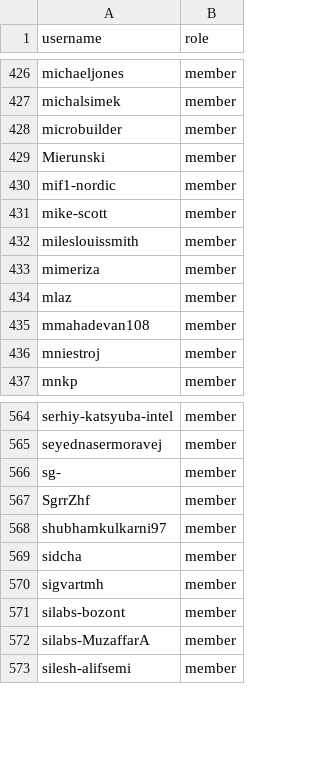
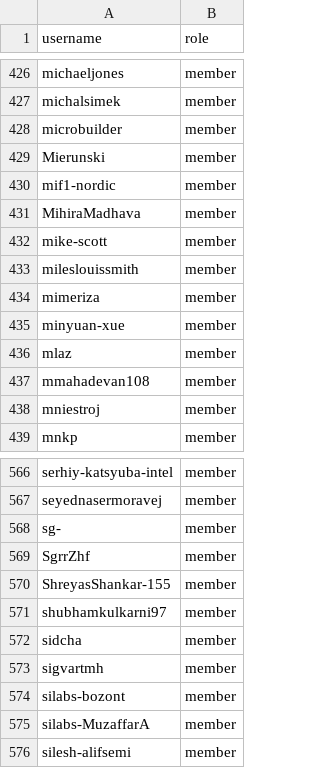
Before and after one commit to jnnycn007/infrastructure, a CSV file: terraform/github-zephyrproject-rtos/team/team-members/contributors.csv, drawn as a sheet; only a part is shown, gaps mark what is left out; the diff names each change by its address in the sheet, - before the commit and + after, or states it on an @@ line.

Commit message:
add new contributors
Signed-off-by: Anas Nashif <anas.nashif@intel.com>

```diff
--- a/terraform/github-zephyrproject-rtos/team/team-members/contributors.csv
+++ b/terraform/github-zephyrproject-rtos/team/team-members/contributors.csv
+row 431: MihiraMadhava | member
+row 435: minyuan-xue | member
+row 570: ShreyasShankar-155 | member
```
